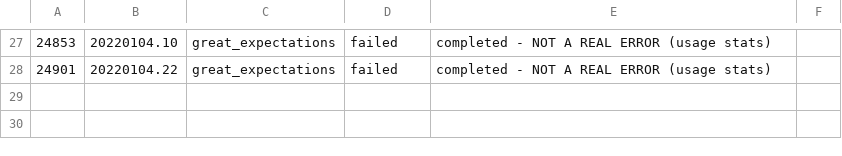
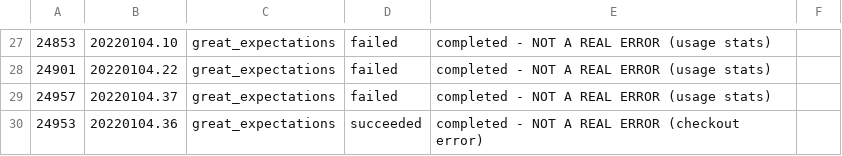
Before and after one commit to greatexpectationslabs/dgtest, a CSV file: analysis/deviations.csv, drawn as a sheet; only a part is shown, gaps mark what is left out.

```diff
--- a/analysis/deviations.csv
+++ b/analysis/deviations.csv
@@ -28 +28,3 @@
 24901, 20220104.22, great_expectations, failed, completed       - NOT A REAL ERROR (usage stats)
+24957, 20220104.37, great_expectations, failed, completed       - NOT A REAL ERROR (usage stats)
+24953, 20220104.36, great_expectations, succeeded, completed    - NOT A REAL ERROR (checkout error)
```
Also changed, not shown: analysis/azure_runs.csv, 1 other file.
